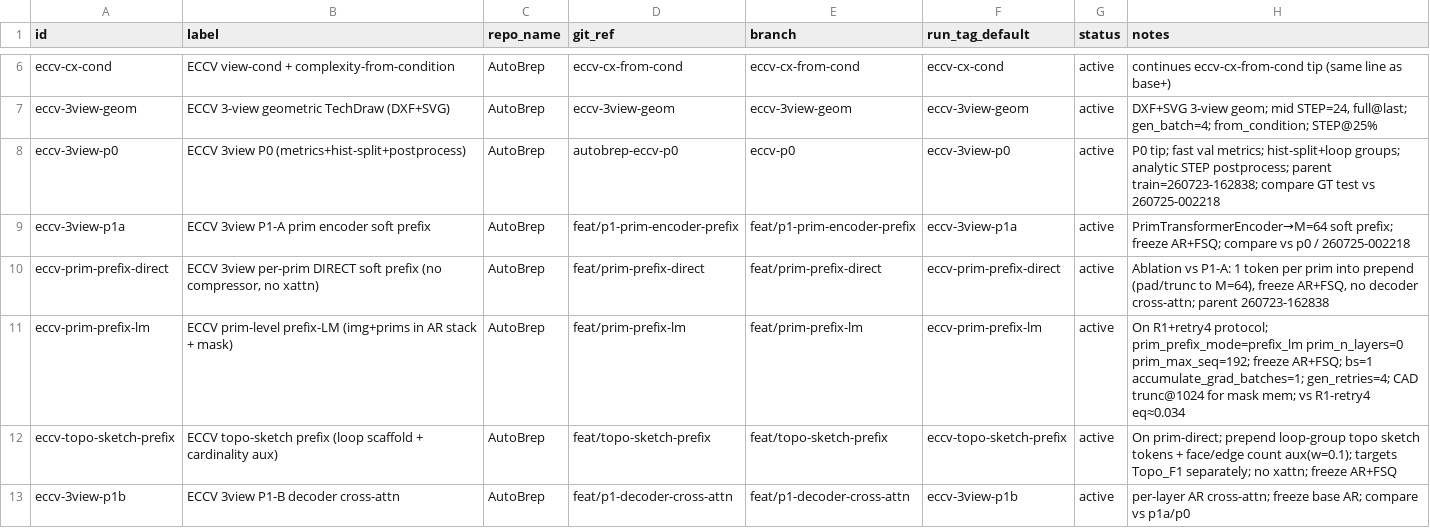
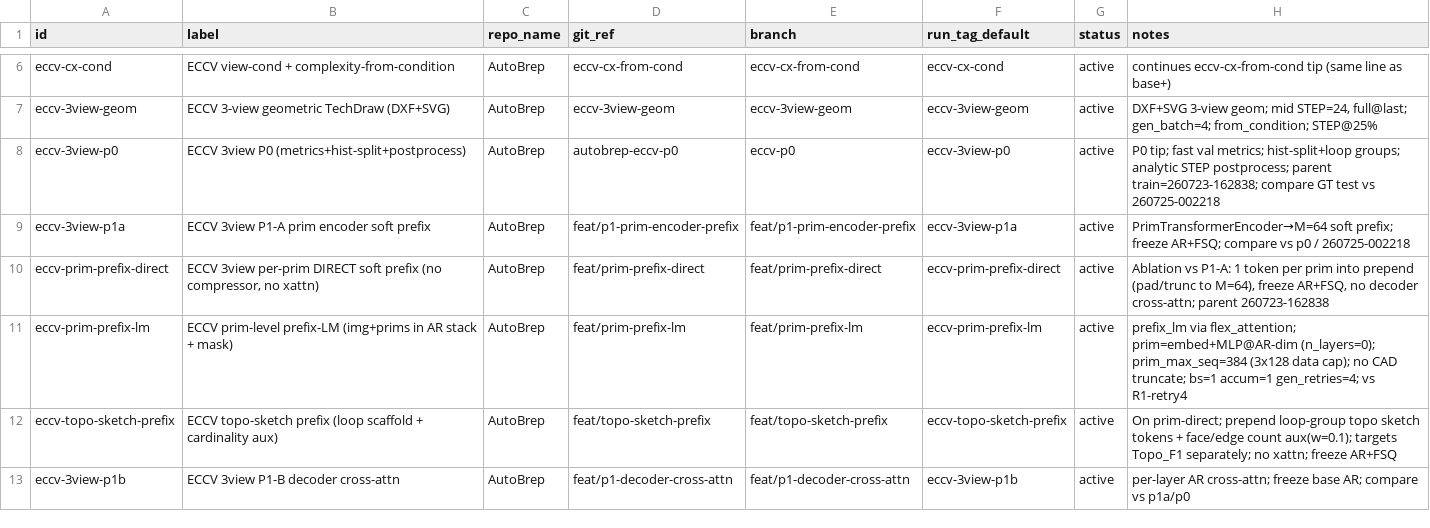
Before and after one commit to ExactWit/AutoBrep, a TSV file: models.tsv, drawn as a sheet; only a part is shown, gaps mark what is left out.

```diff
--- a/models.tsv
+++ b/models.tsv
@@ -10,3 +10,3 @@ eccv-3view-p1a	ECCV 3view P1-A prim encoder soft prefix	AutoBrep	feat/p1-prim-en
 eccv-prim-prefix-direct	ECCV 3view per-prim DIRECT soft prefix (no compressor, no xattn)	AutoBrep	feat/prim-prefix-direct	feat/prim-prefix-direct	eccv-prim-prefix-direct	active	Ablation vs P1-A: 1 token per prim into prepend (pad/trunc to M=64), freeze AR+FSQ, no decoder cross-attn; parent 260723-162838
-eccv-prim-prefix-lm	ECCV prim-level prefix-LM (img+prims in AR stack + mask)	AutoBrep	feat/prim-prefix-lm	feat/prim-prefix-lm	eccv-prim-prefix-lm	active	On R1+retry4 protocol; prim_prefix_mode=prefix_lm prim_n_layers=0 prim_max_seq=192; freeze AR+FSQ; bs=1 accumulate_grad_batches=1; gen_retries=4; CAD trunc@1024 for mask mem; vs R1-retry4 eq≈0.034
+eccv-prim-prefix-lm	ECCV prim-level prefix-LM (img+prims in AR stack + mask)	AutoBrep	feat/prim-prefix-lm	feat/prim-prefix-lm	eccv-prim-prefix-lm	active	prefix_lm via flex_attention; prim=embed+MLP@AR-dim (n_layers=0); prim_max_seq=384 (3x128 data cap); no CAD truncate; bs=1 accum=1 gen_retries=4; vs R1-retry4
 eccv-topo-sketch-prefix	ECCV topo-sketch prefix (loop scaffold + cardinality aux)	AutoBrep	feat/topo-sketch-prefix	feat/topo-sketch-prefix	eccv-topo-sketch-prefix	active	On prim-direct; prepend loop-group topo sketch tokens + face/edge count aux(w=0.1); targets Topo_F1 separately; no xattn; freeze AR+FSQ
```
Also changed, not shown: 5 other files.
